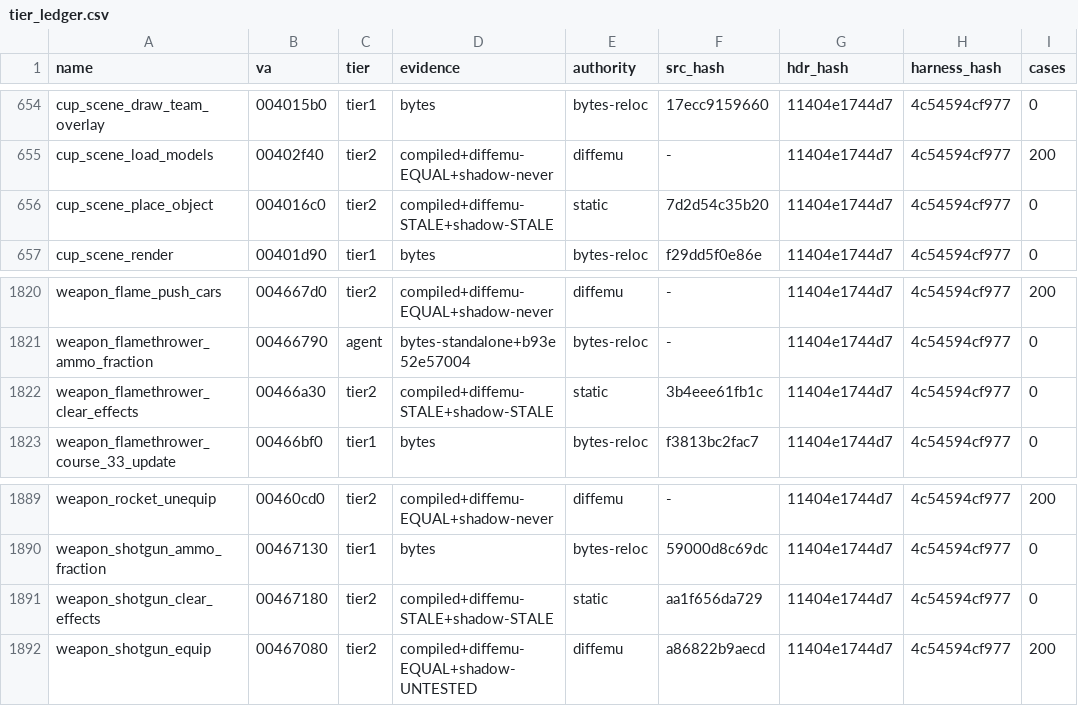
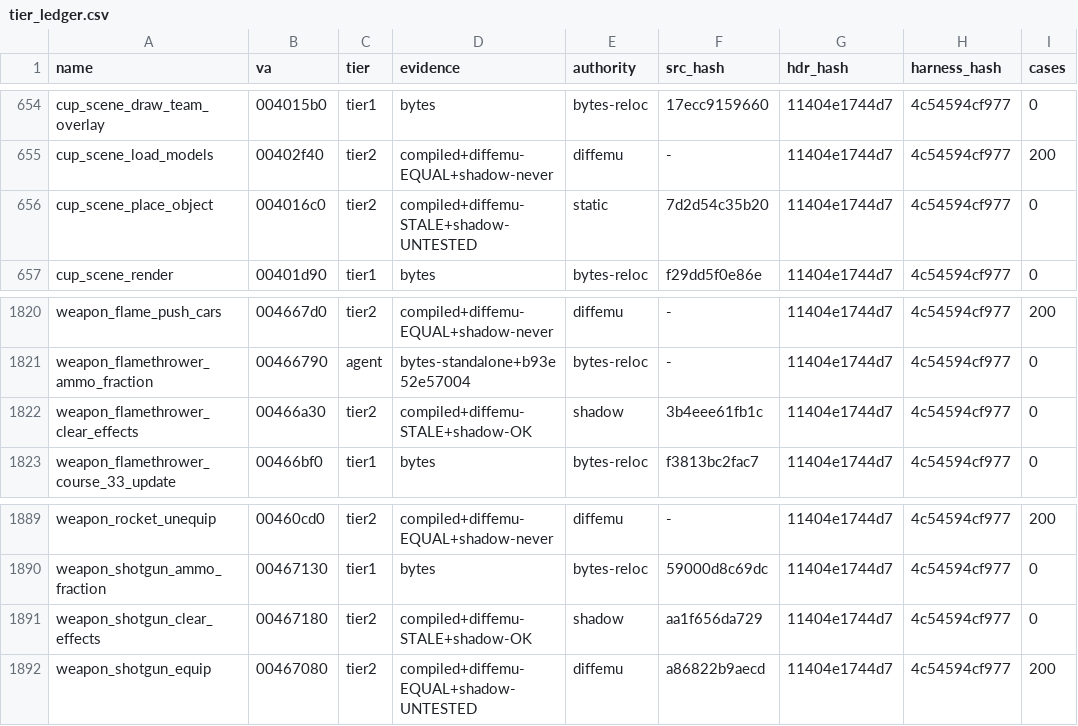
Before and after one commit to mashed-reverse-engineering/MFL-recomp, a CSV file: data/tier_ledger.csv, drawn as a sheet; only a part is shown, gaps mark what is left out; the diff names each change by its address in the sheet, - before the commit and + after, or states it on an @@ line.

Commit message:
Update source and progress: 381 functions in src/, 343 byte identical

```diff
--- a/data/tier_ledger.csv
+++ b/data/tier_ledger.csv
-D656 (evidence): compiled+diffemu-STALE+shadow-STALE
+D656 (evidence): compiled+diffemu-STALE+shadow-UNTESTED
-D1822 (evidence): compiled+diffemu-STALE+shadow-STALE
+D1822 (evidence): compiled+diffemu-STALE+shadow-OK
-E1822 (authority): static
+E1822 (authority): shadow
-D1891 (evidence): compiled+diffemu-STALE+shadow-STALE
+D1891 (evidence): compiled+diffemu-STALE+shadow-OK
-E1891 (authority): static
+E1891 (authority): shadow
```
